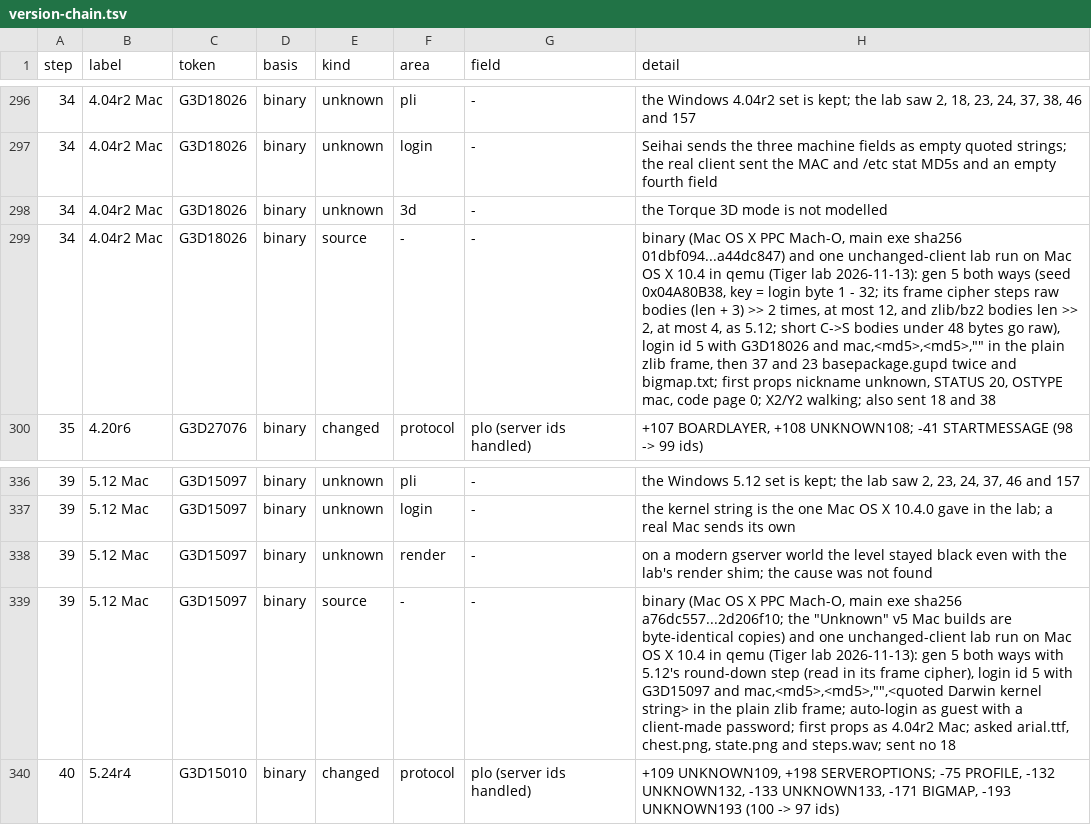
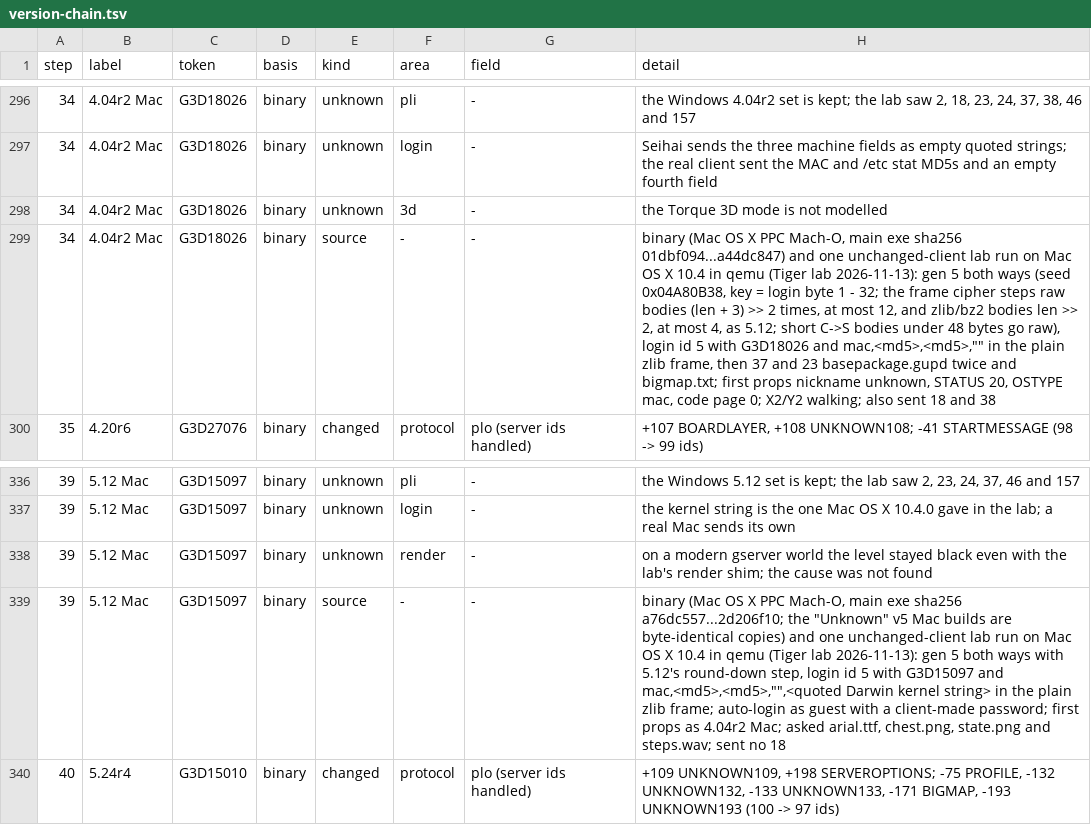
Before and after one commit to squirelworks/seihai-core, a TSV file: documentation/version-chain.tsv, drawn as a sheet; only a part is shown, gaps mark what is left out; the diff names each change by its address in the sheet, - before the commit and + after, or states it on an @@ line.

```diff
--- a/documentation/version-chain.tsv
+++ b/documentation/version-chain.tsv
-H299 (detail): …- 32; its frame cipher…
+H299 (detail): …- 32; the frame cipher…
-H339 (detail): …5.12's round-down step (read in its frame cipher), login id…
+H339 (detail): …5.12's round-down step, login id…
```
Also changed, not shown: 2 other files.
